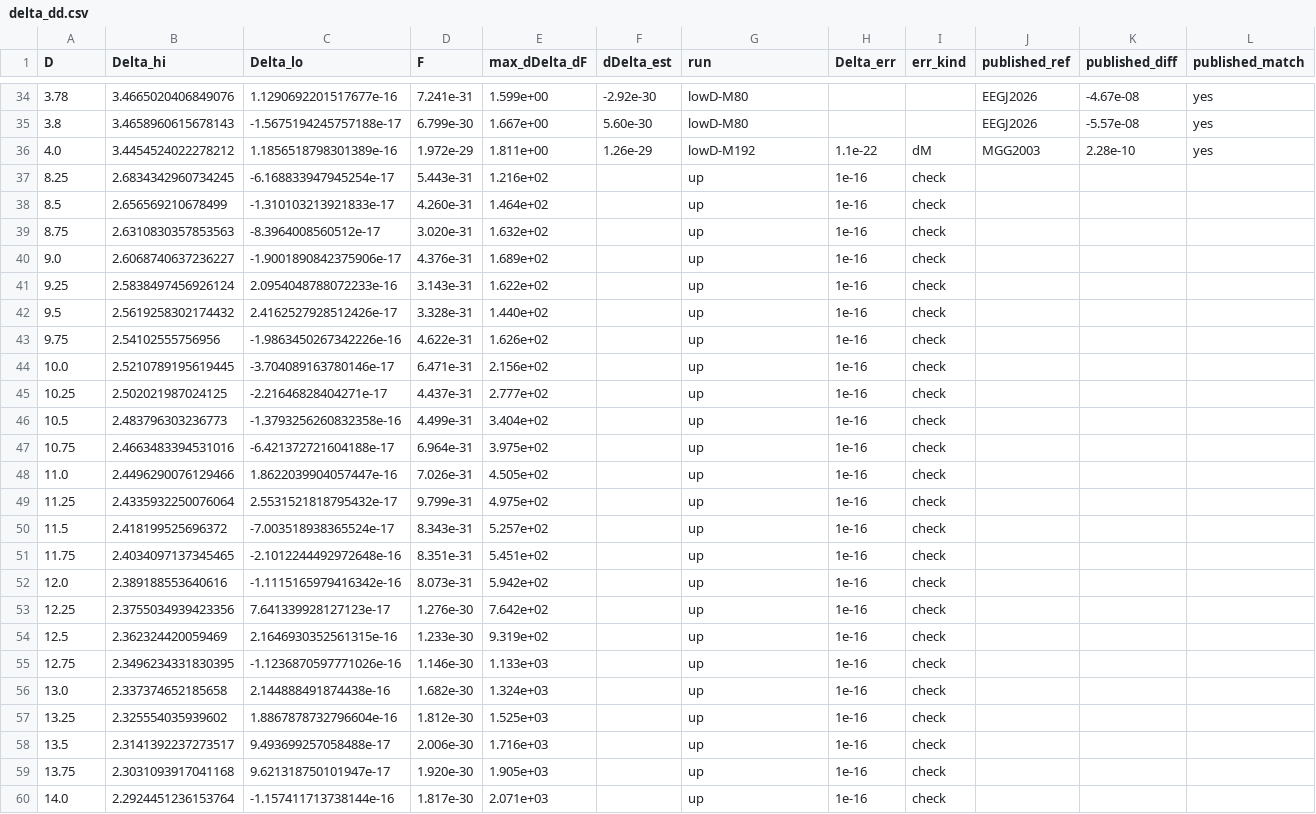
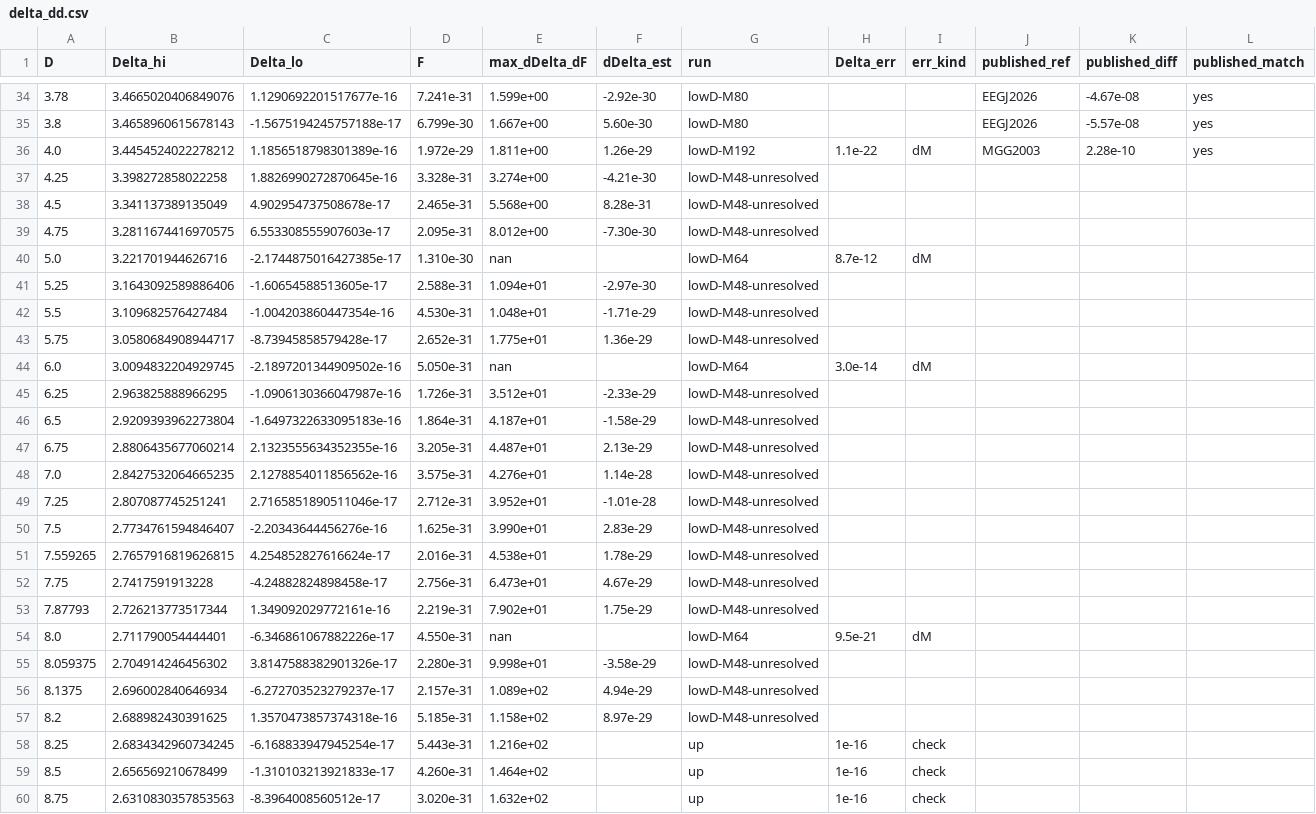
Before and after one commit to nmoinvaz/choptuik-large-d, a CSV file: hp/data/delta_dd.csv, drawn as a sheet; only a part is shown, gaps mark what is left out; the shorter side is filled out with more unchanged rows; rows hold the shown columns only; the diff names each change by its address in the sheet, - before the commit and + after, or states it on an @@ line.

```diff
--- a/hp/data/delta_dd.csv
+++ b/hp/data/delta_dd.csv
+row 37: 4.25 | 3.398272858022258 | 1.8826990272870645e-16 | 3.328e-31 | 3.274e+00 | -4.21e-30 | lowD-M48-unresolved
+row 38: 4.5 | 3.341137389135049 | 4.902954737508678e-17 | 2.465e-31 | 5.568e+00 | 8.28e-31 | lowD-M48-unresolved
+row 39: 4.75 | 3.2811674416970575 | 6.553308555907603e-17 | 2.095e-31 | 8.012e+00 | -7.30e-30 | lowD-M48-unresolved
+row 40: 5.0 | 3.221701944626716 | -2.1744875016427385e-17 | 1.310e-30 | nan |  | lowD-M64 | 8.7e-12 | dM
+row 41: 5.25 | 3.1643092589886406 | -1.60654588513605e-17 | 2.588e-31 | 1.094e+01 | -2.97e-30 | lowD-M48-unresolved
+row 42: 5.5 | 3.109682576427484 | -1.004203860447354e-16 | 4.530e-31 | 1.048e+01 | -1.71e-29 | lowD-M48-unresolved
+row 43: 5.75 | 3.0580684908944717 | -8.73945858579428e-17 | 2.652e-31 | 1.775e+01 | 1.36e-29 | lowD-M48-unresolved
+row 44: 6.0 | 3.0094832204929745 | -2.1897201344909502e-16 | 5.050e-31 | nan |  | lowD-M64 | 3.0e-14 | dM
+row 45: 6.25 | 2.963825888966295 | -1.0906130366047987e-16 | 1.726e-31 | 3.512e+01 | -2.33e-29 | lowD-M48-unresolved
+row 46: 6.5 | 2.9209393962273804 | -1.6497322633095183e-16 | 1.864e-31 | 4.187e+01 | -1.58e-29 | lowD-M48-unresolved
+row 47: 6.75 | 2.8806435677060214 | 2.1323555634352355e-16 | 3.205e-31 | 4.487e+01 | 2.13e-29 | lowD-M48-unresolved
+row 48: 7.0 | 2.8427532064665235 | 2.1278854011856562e-16 | 3.575e-31 | 4.276e+01 | 1.14e-28 | lowD-M48-unresolved
+row 49: 7.25 | 2.807087745251241 | 2.7165851890511046e-17 | 2.712e-31 | 3.952e+01 | -1.01e-28 | lowD-M48-unresolved
+row 50: 7.5 | 2.7734761594846407 | -2.20343644456276e-16 | 1.625e-31 | 3.990e+01 | 2.83e-29 | lowD-M48-unresolved
+row 51: 7.559265 | 2.7657916819626815 | 4.254852827616624e-17 | 2.016e-31 | 4.538e+01 | 1.78e-29 | lowD-M48-unresolved
+row 52: 7.75 | 2.7417591913228 | -4.24882824898458e-17 | 2.756e-31 | 6.473e+01 | 4.67e-29 | lowD-M48-unresolved
+row 53: 7.87793 | 2.726213773517344 | 1.349092029772161e-16 | 2.219e-31 | 7.902e+01 | 1.75e-29 | lowD-M48-unresolved
+row 54: 8.0 | 2.711790054444401 | -6.346861067882226e-17 | 4.550e-31 | nan |  | lowD-M64 | 9.5e-21 | dM
+row 55: 8.059375 | 2.704914246456302 | 3.8147588382901326e-17 | 2.280e-31 | 9.998e+01 | -3.58e-29 | lowD-M48-unresolved
+row 56: 8.1375 | 2.696002840646934 | -6.272703523279237e-17 | 2.157e-31 | 1.089e+02 | 4.94e-29 | lowD-M48-unresolved
+row 57: 8.2 | 2.688982430391625 | 1.3570473857374318e-16 | 5.185e-31 | 1.158e+02 | 8.97e-29 | lowD-M48-unresolved
```
Also changed, not shown: hp/data/delta_dd_lowD.csv, 8 other files.
